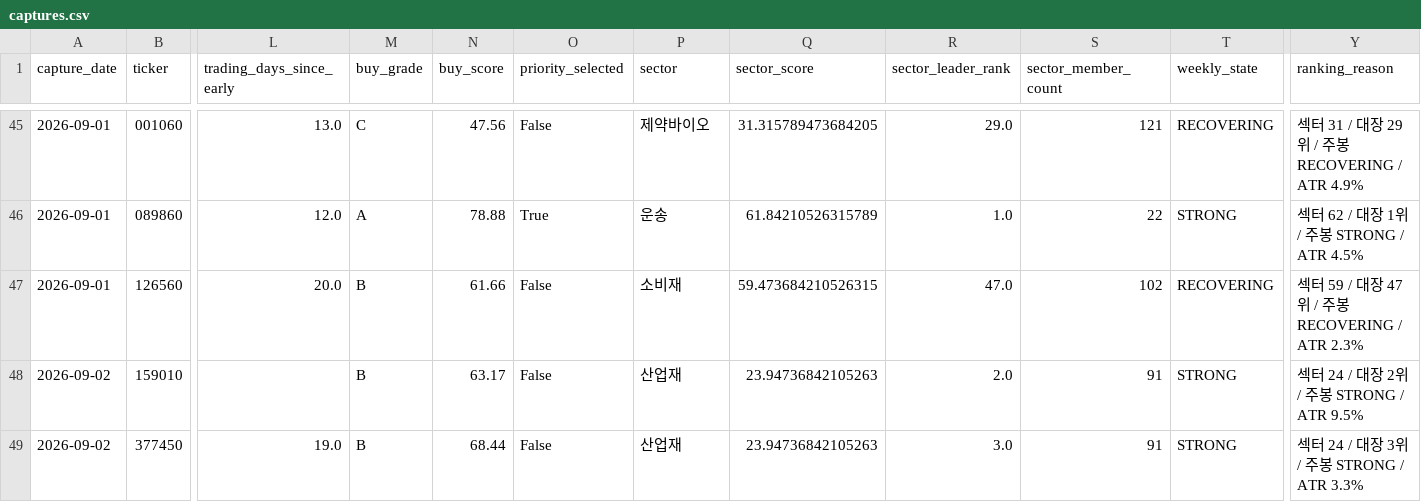
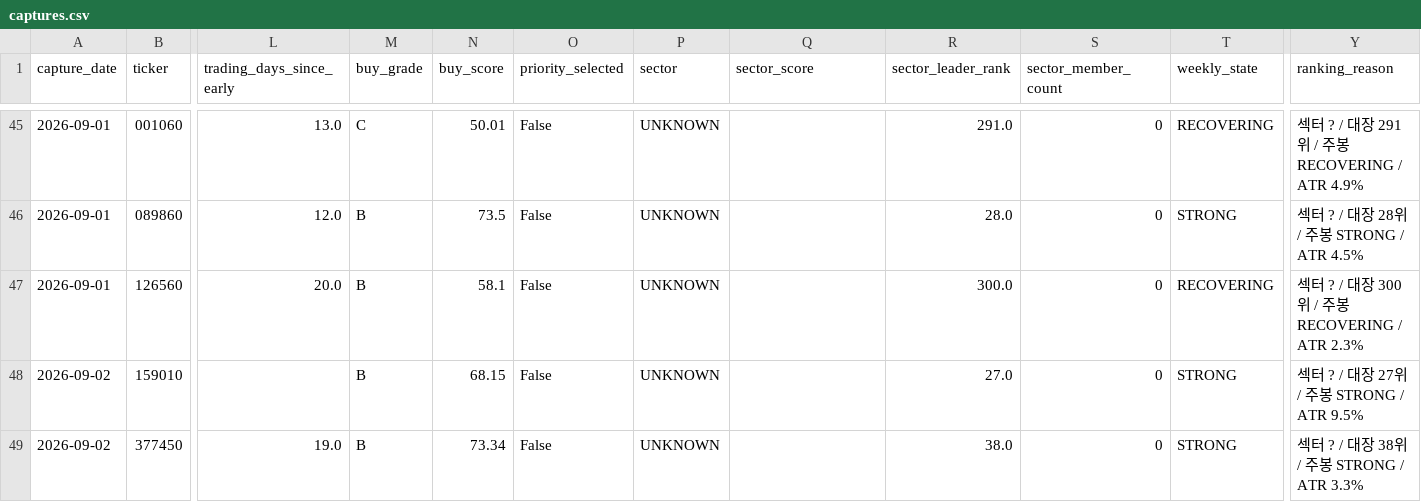
Before and after one commit to UDONGSALI/korea-stock-scanner, a CSV file: data/captures.csv, drawn as a sheet; only a part is shown, gaps mark what is left out; the diff covers the shown part only; the diff names each change by its address in the sheet, - before the commit and + after, or states it on an @@ line.

```diff
--- a/data/captures.csv
+++ b/data/captures.csv
-N45 (buy_score): 47.56
+N45 (buy_score): 50.01
-P45 (sector): 제약바이오
+P45 (sector): UNKNOWN
-Q45 (sector_score): 31.315789473684205
+Q45 (sector_score): (empty)
-R45 (sector_leader_rank): 29.0
+R45 (sector_leader_rank): 291.0
-S45 (sector_member_count): 121
+S45 (sector_member_count): 0
-Y45 (ranking_reason): 섹터 31 / 대장 29위 / 주봉 RECOVERING / ATR 4.9%
+Y45 (ranking_reason): 섹터 ? / 대장 291위 / 주봉 RECOVERING / ATR 4.9%
-M46 (buy_grade): A
+M46 (buy_grade): B
-N46 (buy_score): 78.88
+N46 (buy_score): 73.5
-O46 (priority_selected): True
+O46 (priority_selected): False
-P46 (sector): 운송
+P46 (sector): UNKNOWN
-Q46 (sector_score): 61.84210526315789
+Q46 (sector_score): (empty)
-R46 (sector_leader_rank): 1.0
+R46 (sector_leader_rank): 28.0
-S46 (sector_member_count): 22
+S46 (sector_member_count): 0
-Y46 (ranking_reason): 섹터 62 / 대장 1위 / 주봉 STRONG / ATR 4.5%
+Y46 (ranking_reason): 섹터 ? / 대장 28위 / 주봉 STRONG / ATR 4.5%
-N47 (buy_score): 61.66
+N47 (buy_score): 58.1
-P47 (sector): 소비재
+P47 (sector): UNKNOWN
-Q47 (sector_score): 59.473684210526315
+Q47 (sector_score): (empty)
-R47 (sector_leader_rank): 47.0
+R47 (sector_leader_rank): 300.0
-S47 (sector_member_count): 102
+S47 (sector_member_count): 0
-Y47 (ranking_reason): 섹터 59 / 대장 47위 / 주봉 RECOVERING / ATR 2.3%
+Y47 (ranking_reason): 섹터 ? / 대장 300위 / 주봉 RECOVERING / ATR 2.3%
-N48 (buy_score): 63.17
+N48 (buy_score): 68.15
-P48:P49 (sector): 산업재
+P48:P49 (sector): UNKNOWN
-Q48:Q49 (sector_score): 23.94736842105263
+Q48:Q49 (sector_score): (empty)
-R48 (sector_leader_rank): 2.0
+R48 (sector_leader_rank): 27.0
-S48:S49 (sector_member_count): 91
+S48:S49 (sector_member_count): 0
-Y48 (ranking_reason): 섹터 24 / 대장 2위 / 주봉 STRONG / ATR 9.5%
+Y48 (ranking_reason): 섹터 ? / 대장 27위 / 주봉 STRONG / ATR 9.5%
-N49 (buy_score): 68.44
+N49 (buy_score): 73.34
-R49 (sector_leader_rank): 3.0
+R49 (sector_leader_rank): 38.0
-Y49 (ranking_reason): 섹터 24 / 대장 3위 / 주봉 STRONG / ATR 3.3%
+Y49 (ranking_reason): 섹터 ? / 대장 38위 / 주봉 STRONG / ATR 3.3%
```
Also changed, not shown: 126 edited cells elsewhere in this file, data/buy_tracking.csv, 9 other files.
